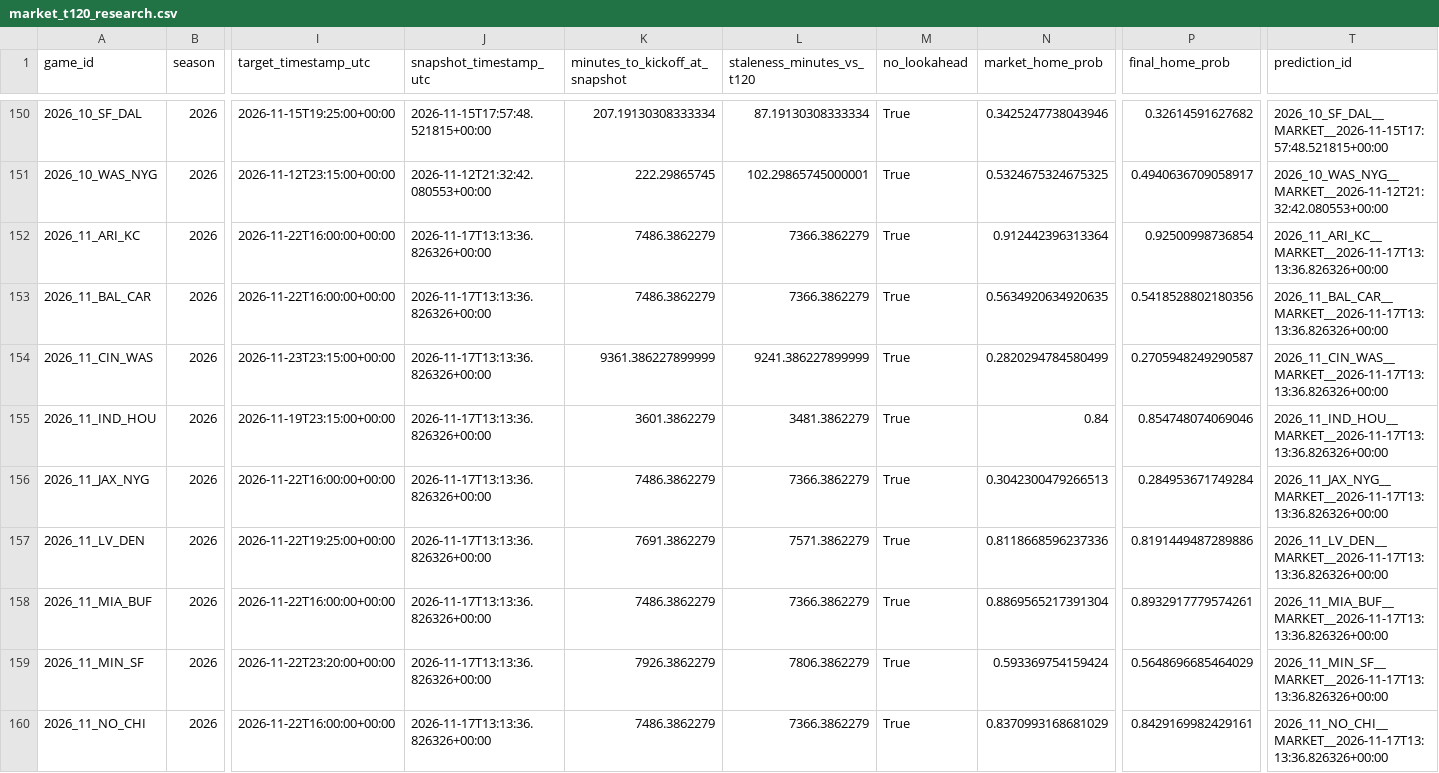
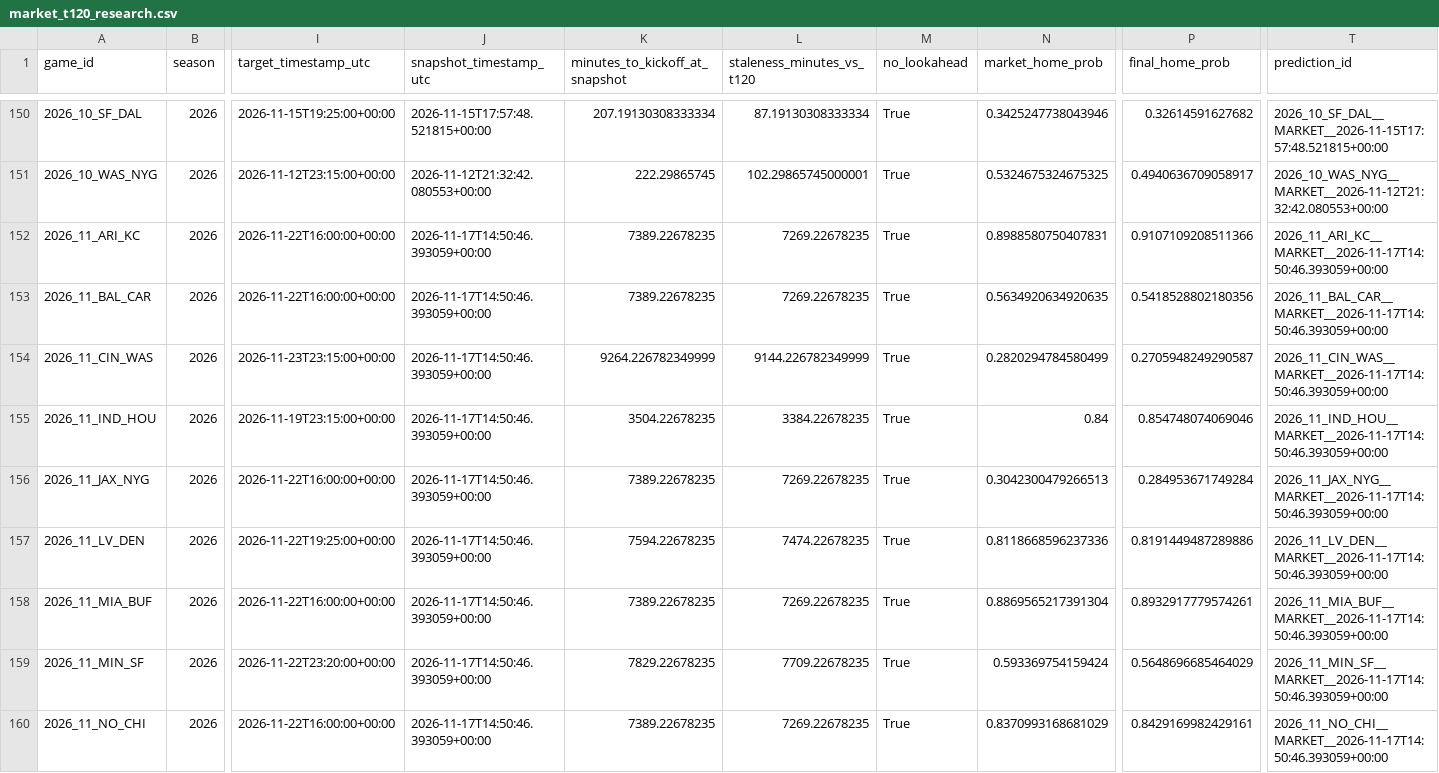
Before and after one commit to levine26/nfl-forecast-model, a CSV file: outputs/market_t120_research.csv, drawn as a sheet; only a part is shown, gaps mark what is left out; the diff covers the shown part only; the diff names each change by its address in the sheet, - before the commit and + after, or states it on an @@ line.

```diff
--- a/outputs/market_t120_research.csv
+++ b/outputs/market_t120_research.csv
-J152:J160 (snapshot_timestamp_utc): 2026-11-17T13:13:36.826326+00:00
+J152:J160 (snapshot_timestamp_utc): 2026-11-17T14:50:46.393059+00:00
-K152:K153 (minutes_to_kickoff_at_snapshot): 7486.3862279
+K152:K153 (minutes_to_kickoff_at_snapshot): 7389.22678235
-L152:L153 (staleness_minutes_vs_t120): 7366.3862279
+L152:L153 (staleness_minutes_vs_t120): 7269.22678235
-N152 (market_home_prob): 0.912442396313364
+N152 (market_home_prob): 0.8988580750407831
-P152 (final_home_prob): 0.92500998736854
+P152 (final_home_prob): 0.9107109208511366
-T152 (prediction_id): 2026_11_ARI_KC__MARKET__2026-11-17T13:13:36.826326+00:00
+T152 (prediction_id): 2026_11_ARI_KC__MARKET__2026-11-17T14:50:46.393059+00:00
-T153 (prediction_id): 2026_11_BAL_CAR__MARKET__2026-11-17T13:13:36.826326+00:00
+T153 (prediction_id): 2026_11_BAL_CAR__MARKET__2026-11-17T14:50:46.393059+00:00
-K154 (minutes_to_kickoff_at_snapshot): 9361.386227899999
+K154 (minutes_to_kickoff_at_snapshot): 9264.226782349999
-L154 (staleness_minutes_vs_t120): 9241.386227899999
+L154 (staleness_minutes_vs_t120): 9144.226782349999
-T154 (prediction_id): 2026_11_CIN_WAS__MARKET__2026-11-17T13:13:36.826326+00:00
+T154 (prediction_id): 2026_11_CIN_WAS__MARKET__2026-11-17T14:50:46.393059+00:00
-K155 (minutes_to_kickoff_at_snapshot): 3601.3862279
+K155 (minutes_to_kickoff_at_snapshot): 3504.22678235
-L155 (staleness_minutes_vs_t120): 3481.3862279
+L155 (staleness_minutes_vs_t120): 3384.22678235
-T155 (prediction_id): 2026_11_IND_HOU__MARKET__2026-11-17T13:13:36.826326+00:00
+T155 (prediction_id): 2026_11_IND_HOU__MARKET__2026-11-17T14:50:46.393059+00:00
-K156 (minutes_to_kickoff_at_snapshot): 7486.3862279
+K156 (minutes_to_kickoff_at_snapshot): 7389.22678235
-L156 (staleness_minutes_vs_t120): 7366.3862279
+L156 (staleness_minutes_vs_t120): 7269.22678235
-T156 (prediction_id): 2026_11_JAX_NYG__MARKET__2026-11-17T13:13:36.826326+00:00
+T156 (prediction_id): 2026_11_JAX_NYG__MARKET__2026-11-17T14:50:46.393059+00:00
-K157 (minutes_to_kickoff_at_snapshot): 7691.3862279
+K157 (minutes_to_kickoff_at_snapshot): 7594.22678235
-L157 (staleness_minutes_vs_t120): 7571.3862279
+L157 (staleness_minutes_vs_t120): 7474.22678235
-T157 (prediction_id): 2026_11_LV_DEN__MARKET__2026-11-17T13:13:36.826326+00:00
+T157 (prediction_id): 2026_11_LV_DEN__MARKET__2026-11-17T14:50:46.393059+00:00
-K158 (minutes_to_kickoff_at_snapshot): 7486.3862279
+K158 (minutes_to_kickoff_at_snapshot): 7389.22678235
-L158 (staleness_minutes_vs_t120): 7366.3862279
+L158 (staleness_minutes_vs_t120): 7269.22678235
-T158 (prediction_id): 2026_11_MIA_BUF__MARKET__2026-11-17T13:13:36.826326+00:00
+T158 (prediction_id): 2026_11_MIA_BUF__MARKET__2026-11-17T14:50:46.393059+00:00
-K159 (minutes_to_kickoff_at_snapshot): 7926.3862279
+K159 (minutes_to_kickoff_at_snapshot): 7829.22678235
-L159 (staleness_minutes_vs_t120): 7806.3862279
+L159 (staleness_minutes_vs_t120): 7709.22678235
-T159 (prediction_id): 2026_11_MIN_SF__MARKET__2026-11-17T13:13:36.826326+00:00
+T159 (prediction_id): 2026_11_MIN_SF__MARKET__2026-11-17T14:50:46.393059+00:00
-K160 (minutes_to_kickoff_at_snapshot): 7486.3862279
+K160 (minutes_to_kickoff_at_snapshot): 7389.22678235
-L160 (staleness_minutes_vs_t120): 7366.3862279
+L160 (staleness_minutes_vs_t120): 7269.22678235
-T160 (prediction_id): 2026_11_NO_CHI__MARKET__2026-11-17T13:13:36.826326+00:00
+T160 (prediction_id): 2026_11_NO_CHI__MARKET__2026-11-17T14:50:46.393059+00:00
```
Also changed, not shown: 20 edited cells elsewhere in this file, outputs/this_week.csv, 2 other files.
